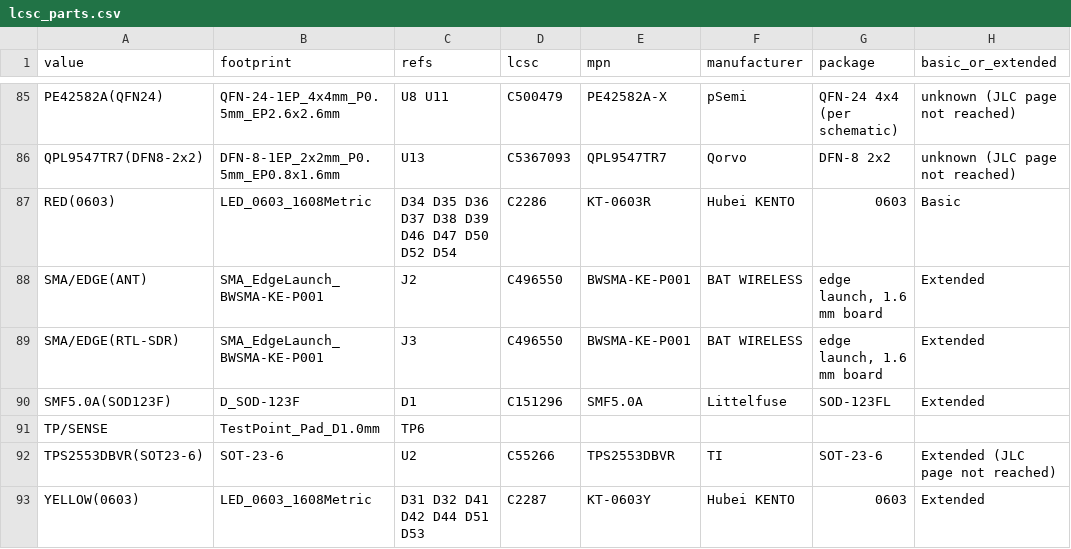
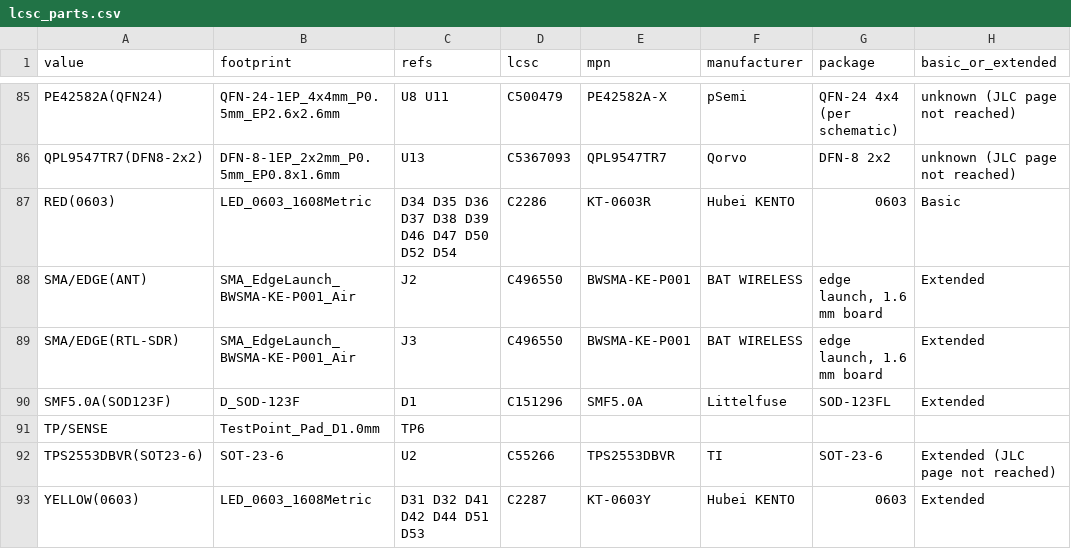
Before and after one commit to z2labs/coaxolotl, a CSV file: hardware/kicad/jlc/lcsc_parts.csv, drawn as a sheet; only a part is shown, gaps mark what is left out; the diff names each change by its address in the sheet, - before the commit and + after, or states it on an @@ line.

```diff
--- a/hardware/kicad/jlc/lcsc_parts.csv
+++ b/hardware/kicad/jlc/lcsc_parts.csv
-B88:B89 (footprint): SMA_EdgeLaunch_BWSMA-KE-P001
+B88:B89 (footprint): SMA_EdgeLaunch_BWSMA-KE-P001_Air
```
Also changed, not shown: 10 other files.
